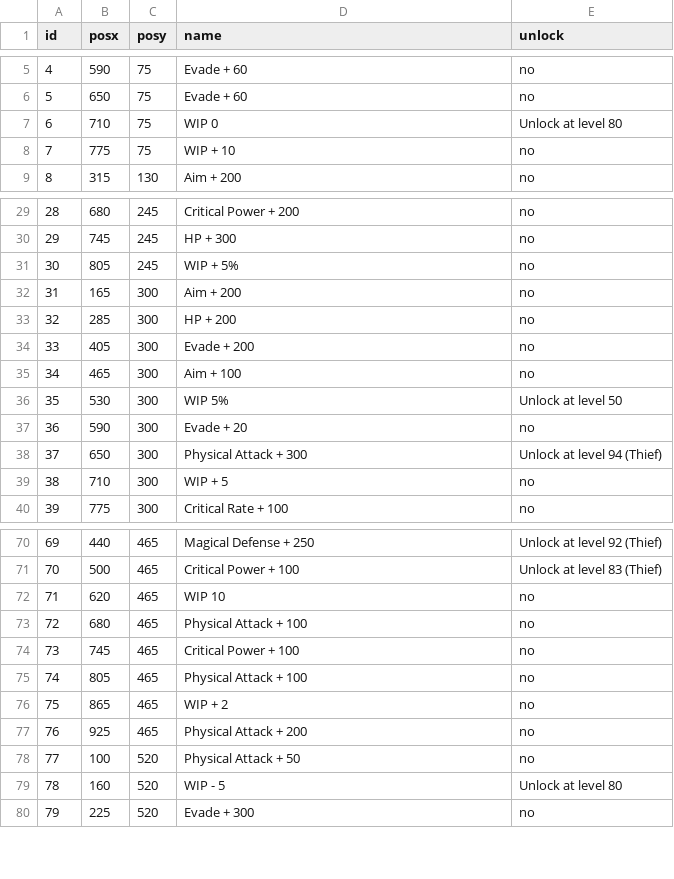
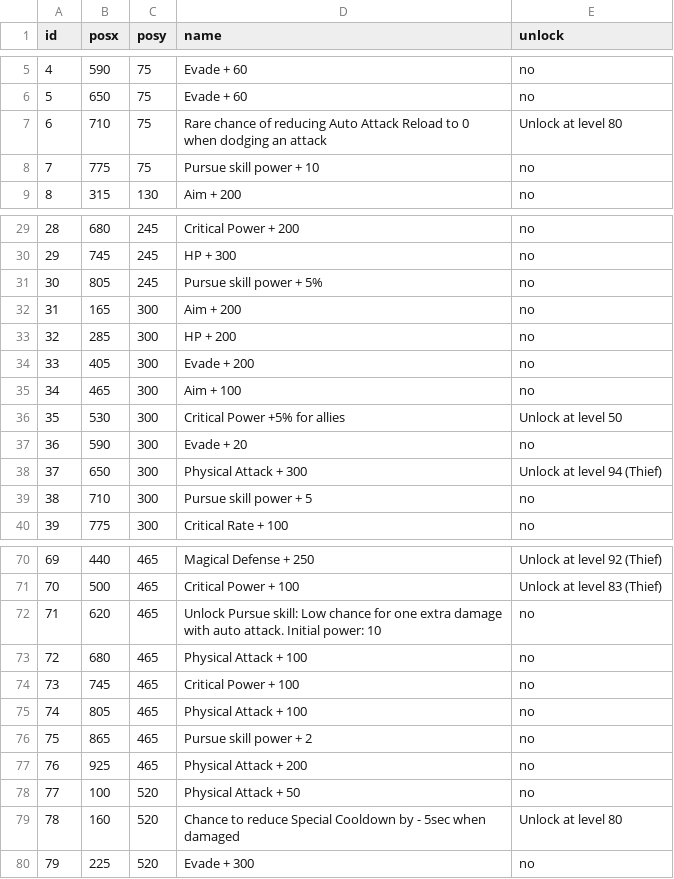
Before and after one commit to Spikan26/BDFE-SkillTree, a CSV file: csv/assassin.csv, drawn as a sheet; only a part is shown, gaps mark what is left out; the diff covers the shown part only.

Commit message:
Assassin completed

```diff
--- a/csv/assassin.csv
+++ b/csv/assassin.csv
@@ -6,4 +6,4 @@ id,posx,posy,name,unlock
 5,650,75,Evade + 60,no
-6,710,75,WIP 0,Unlock at level 80
-7,775,75,WIP + 10,no
+6,710,75,Rare chance of reducing Auto Attack Reload to 0 when dodging an attack,Unlock at level 80
+7,775,75,Pursue skill power + 10,no
 8,315,130,Aim + 200,no
@@ -30,3 +30,3 @@ id,posx,posy,name,unlock
 29,745,245,HP + 300,no
-30,805,245,WIP + 5%,no
+30,805,245,Pursue skill power + 5%,no
 31,165,300,Aim + 200,no
@@ -35,6 +35,6 @@ id,posx,posy,name,unlock
 34,465,300,Aim + 100,no
-35,530,300,WIP 5%,Unlock at level 50
+35,530,300,Critical Power +5%  for allies,Unlock at level 50
 36,590,300,Evade + 20,no
 37,650,300,Physical Attack + 300,Unlock at level 94 (Thief)
-38,710,300,WIP + 5,no
+38,710,300,Pursue skill power + 5,no
 39,775,300,Critical Rate + 100,no
@@ -71,3 +71,3 @@ id,posx,posy,name,unlock
 70,500,465,Critical Power + 100,Unlock at level 83 (Thief)
-71,620,465,WIP 10,no
+71,620,465,Unlock Pursue skill: Low chance for one extra damage with auto attack. Initial power: 10,no
 72,680,465,Physical Attack + 100,no
@@ -75,6 +75,6 @@ id,posx,posy,name,unlock
 74,805,465,Physical Attack + 100,no
-75,865,465,WIP + 2,no
+75,865,465,Pursue skill power + 2,no
 76,925,465,Physical Attack + 200,no
 77,100,520,Physical Attack + 50,no
-78,160,520,WIP - 5,Unlock at level 80
+78,160,520,Chance to reduce Special Cooldown by - 5sec when damaged,Unlock at level 80
 79,225,520,Evade + 300,no
```
Also changed, not shown: 8 edited cells elsewhere in this file.
